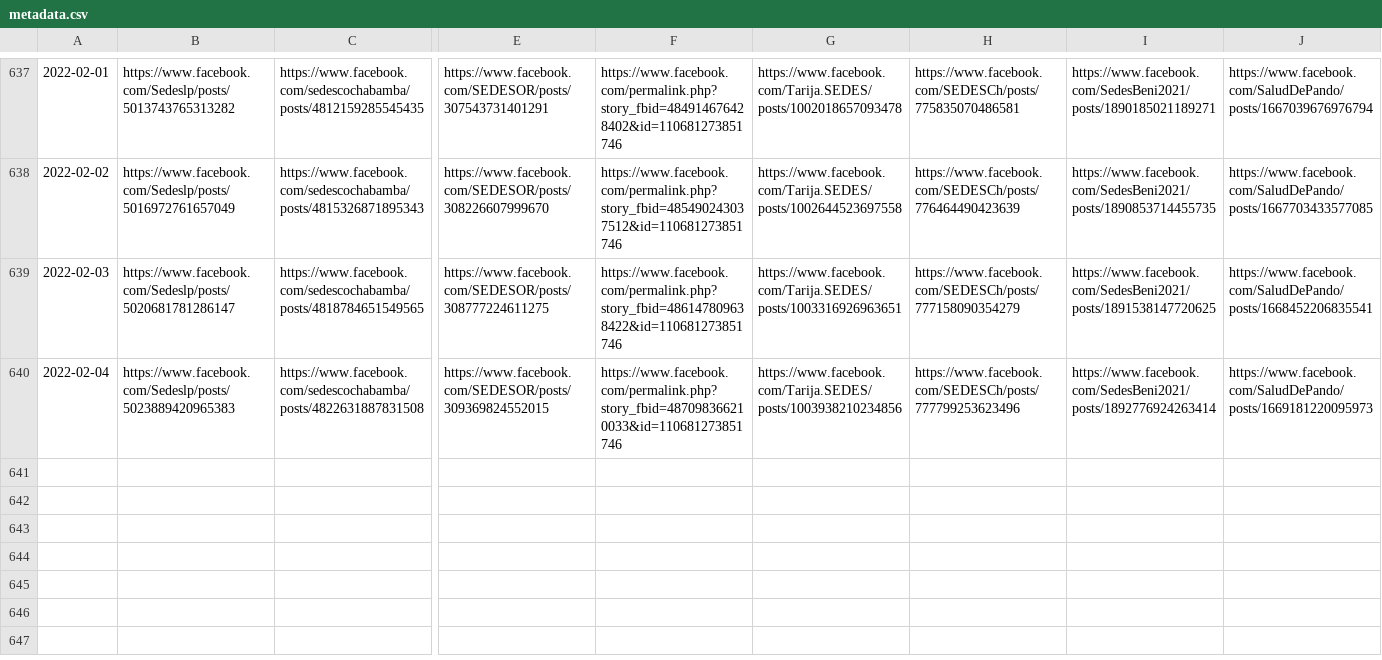
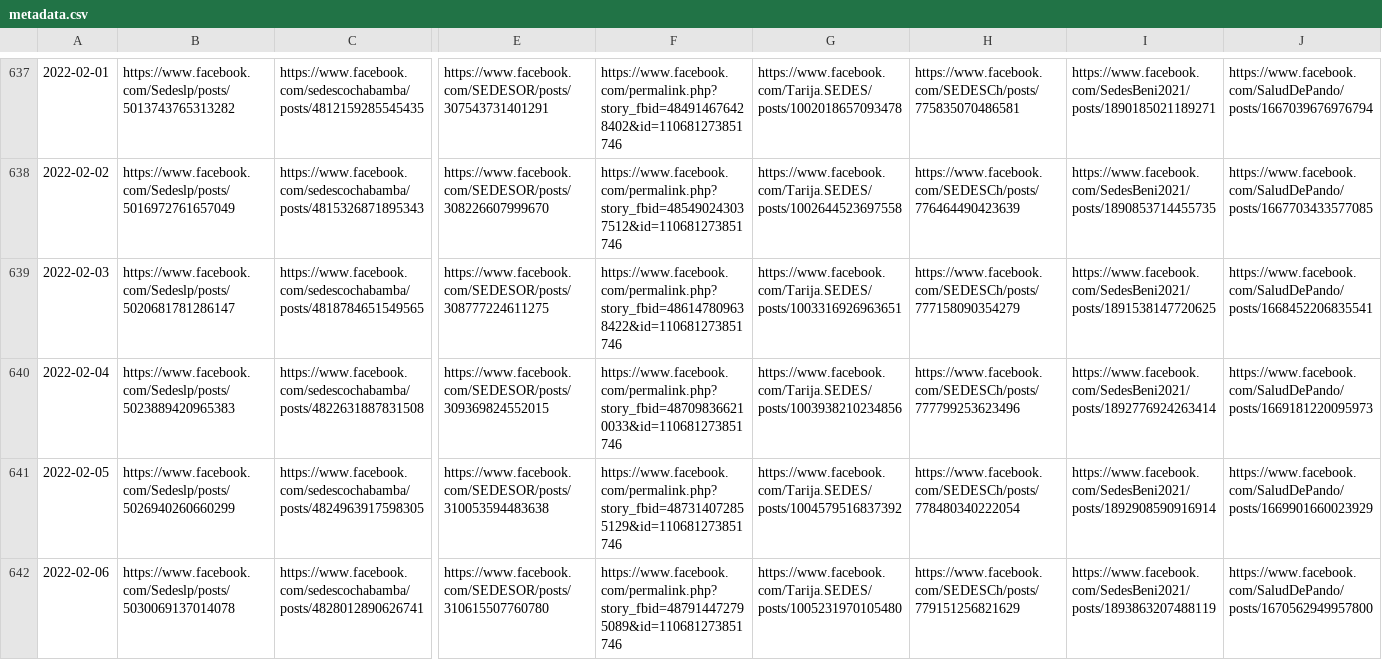
Before and after one commit to sociedatos/covid19-bo-pruebas_por_departamento, a CSV file: metadata.csv, drawn as a sheet; only a part is shown, gaps mark what is left out; rows hold the shown columns only; the diff names each change by its address in the sheet, - before the commit and + after, or states it on an @@ line.

```diff
--- a/metadata.csv
+++ b/metadata.csv
+row 641: 2022-02-05 | https://www.facebook.com/Sedeslp/posts/5026940260660299 | https://www.facebook.com/sedescochabamba/posts/4824963917598305 | https://www.facebook.com/SEDESOR/posts/310053594483638 | https://www.facebook.com/permalink.php?story_fbid=487314072855129&id=110681273851746 | https://www.facebook.com/Tarija.SEDES/posts/1004579516837392 | https://www.facebook.com/SEDESCh/posts/778480340222054 | https://www.facebook.com/SedesBeni2021/posts/1892908590916914 | https://www.facebook.com/SaludDePando/posts/1669901660023929
+row 642: 2022-02-06 | https://www.facebook.com/Sedeslp/posts/5030069137014078 | https://www.facebook.com/sedescochabamba/posts/4828012890626741 | https://www.facebook.com/SEDESOR/posts/310615507760780 | https://www.facebook.com/permalink.php?story_fbid=487914472795089&id=110681273851746 | https://www.facebook.com/Tarija.SEDES/posts/1005231970105480 | https://www.facebook.com/SEDESCh/posts/779151256821629 | https://www.facebook.com/SedesBeni2021/posts/1893863207488119 | https://www.facebook.com/SaludDePando/posts/1670562949957800
```
Also changed, not shown: descartados.csv, positividad.csv, 20 other files.
